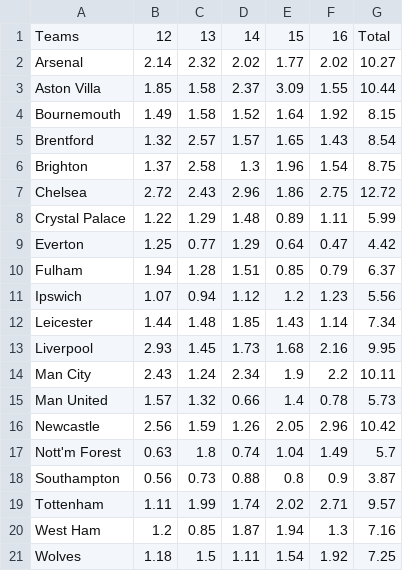
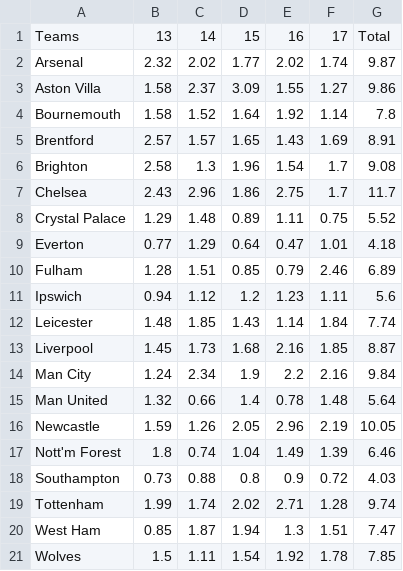
Before and after one commit to fplbuddy/fplbuddy.github.io, a CSV file: Data/AttackingData.csv, drawn as a sheet; removed rows and columns are numbered as before the commit, all else as after; the diff names each change by its address in the sheet, - before the commit and + after, or states it on an @@ line.

```diff
--- a/Data/AttackingData.csv
+++ b/Data/AttackingData.csv
-column B, rows 1-21: 12 | 2.14 | 1.85 | 1.49 | 1.32 | 1.37 | 2.72 | 1.22 | 1.25 | 1.94 | 1.07 | 1.44 | 2.93 | 2.43 | 1.57 | 2.56 | 0.63 | 0.56 | 1.11 | 1.2 | 1.18
+column F, rows 1-21: 17 | 1.74 | 1.27 | 1.14 | 1.69 | 1.7 | 1.7 | 0.75 | 1.01 | 2.46 | 1.11 | 1.84 | 1.85 | 2.16 | 1.48 | 2.19 | 1.39 | 0.72 | 1.28 | 1.51 | 1.78
-G2: 10.27
+G2: 9.87
-G3: 10.44
+G3: 9.86
-G4: 8.15
+G4: 7.8
-G5: 8.54
+G5: 8.91
-G6: 8.75
+G6: 9.08
-G7: 12.72
+G7: 11.7
-G8: 5.99
+G8: 5.52
-G9: 4.42
+G9: 4.18
-G10: 6.37
+G10: 6.89
-G11: 5.56
+G11: 5.6
-G12: 7.34
+G12: 7.74
-G13: 9.95
+G13: 8.87
-G14: 10.11
+G14: 9.84
-G15: 5.73
+G15: 5.64
-G16: 10.42
+G16: 10.05
-G17: 5.7
+G17: 6.46
-G18: 3.87
+G18: 4.03
-G19: 9.57
+G19: 9.74
-G20: 7.16
+G20: 7.47
-G21: 7.25
+G21: 7.85
```
Also changed, not shown: 42 other files.
